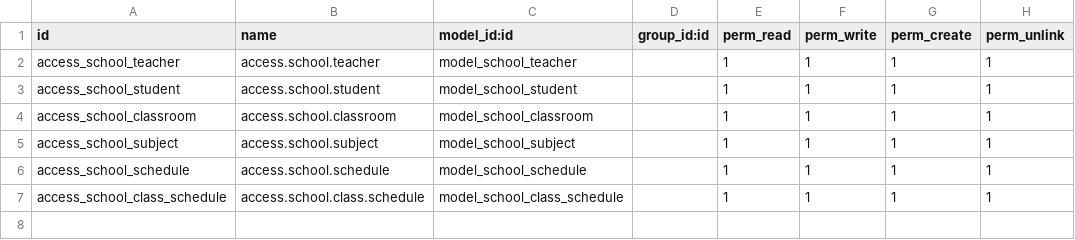
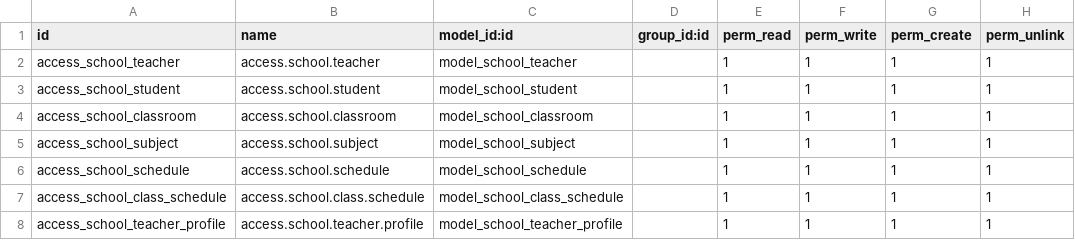
Before and after one commit to sirajudinBadi/custom_addons, a CSV file: v18/school/security/ir.model.access.csv, drawn as a sheet.

```diff
--- a/v18/school/security/ir.model.access.csv
+++ b/v18/school/security/ir.model.access.csv
@@ -7 +7,2 @@ access_school_schedule,access.school.schedule,model_school_schedule,,1,1,1,1
 access_school_class_schedule,access.school.class.schedule,model_school_class_schedule,,1,1,1,1
+access_school_teacher_profile,access.school.teacher.profile,model_school_teacher_profile,,1,1,1,1
```
Also changed, not shown: 10 other files.
